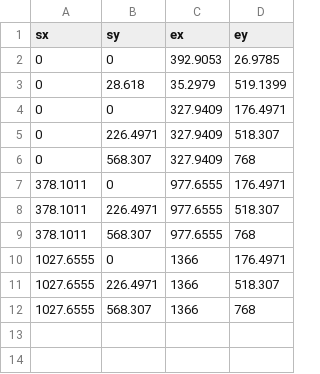
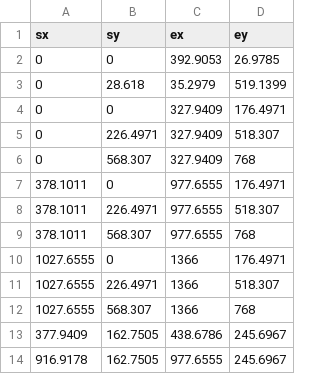
Before and after one commit to majcenean/Streetlamp, a CSV file: data/cl/map11.csv, drawn as a sheet; the diff names each change by its address in the sheet, - before the commit and + after, or states it on an @@ line.

```diff
--- a/data/cl/map11.csv
+++ b/data/cl/map11.csv
+row 13: 377.9409 | 162.7505 | 438.6786 | 245.6967
+row 14: 916.9178 | 162.7505 | 977.6555 | 245.6967
```
Also changed, not shown: data/adventureStates.csv, 23 other files.
